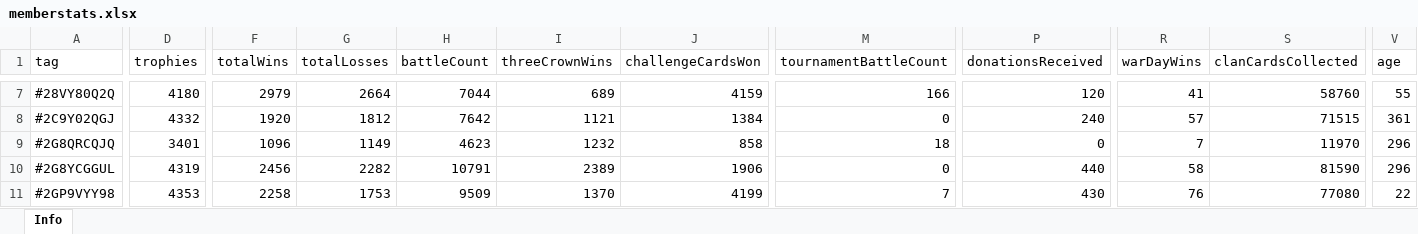
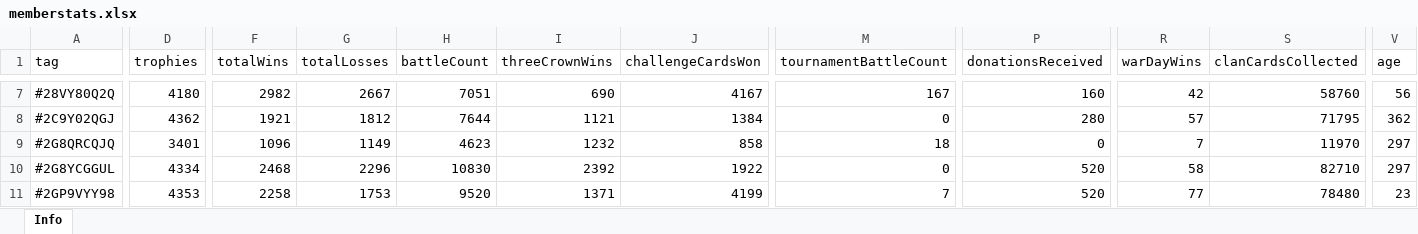
Before and after one commit to bascenso/alkateia, an Excel workbook: docs/data/memberstats.xlsx, sheet Info, drawn as a sheet; only a part is shown, gaps mark what is left out; values as stored, in another font and other column widths than the file's, no borders; the diff covers the shown part only; the diff names each change by its address in the sheet, - before the commit and + after, or states it on an @@ line.

```diff
--- a/docs/data/memberstats.xlsx (sheet Info)
+++ b/docs/data/memberstats.xlsx (sheet Info)
-F7 (totalWins): 2979
+F7 (totalWins): 2982
-G7 (totalLosses): 2664
+G7 (totalLosses): 2667
-H7 (battleCount): 7044
+H7 (battleCount): 7051
-I7 (threeCrownWins): 689
+I7 (threeCrownWins): 690
-J7 (challengeCardsWon): 4159
+J7 (challengeCardsWon): 4167
-M7 (tournamentBattleCount): 166
+M7 (tournamentBattleCount): 167
-P7 (donationsReceived): 120
+P7 (donationsReceived): 160
-R7 (warDayWins): 41
+R7 (warDayWins): 42
-V7 (age): 55
+V7 (age): 56
-D8 (trophies): 4332
+D8 (trophies): 4362
-F8 (totalWins): 1920
+F8 (totalWins): 1921
-H8 (battleCount): 7642
+H8 (battleCount): 7644
-P8 (donationsReceived): 240
+P8 (donationsReceived): 280
-S8 (clanCardsCollected): 71515
+S8 (clanCardsCollected): 71795
-V8 (age): 361
+V8 (age): 362
-V9:V10 (age): 296
+V9:V10 (age): 297
-D10 (trophies): 4319
+D10 (trophies): 4334
-F10 (totalWins): 2456
+F10 (totalWins): 2468
-G10 (totalLosses): 2282
+G10 (totalLosses): 2296
-H10 (battleCount): 10791
+H10 (battleCount): 10830
-I10 (threeCrownWins): 2389
+I10 (threeCrownWins): 2392
-J10 (challengeCardsWon): 1906
+J10 (challengeCardsWon): 1922
-P10 (donationsReceived): 440
+P10 (donationsReceived): 520
-S10 (clanCardsCollected): 81590
+S10 (clanCardsCollected): 82710
-H11 (battleCount): 9509
+H11 (battleCount): 9520
-I11 (threeCrownWins): 1370
+I11 (threeCrownWins): 1371
-P11 (donationsReceived): 430
+P11 (donationsReceived): 520
-R11 (warDayWins): 76
+R11 (warDayWins): 77
-S11 (clanCardsCollected): 77080
+S11 (clanCardsCollected): 78480
-V11 (age): 22
+V11 (age): 23
```
Also changed, not shown: 349 edited cells elsewhere in this sheet, docs/data/warmap.xlsx, docs/data/warstats.xlsx, 14 other files.
